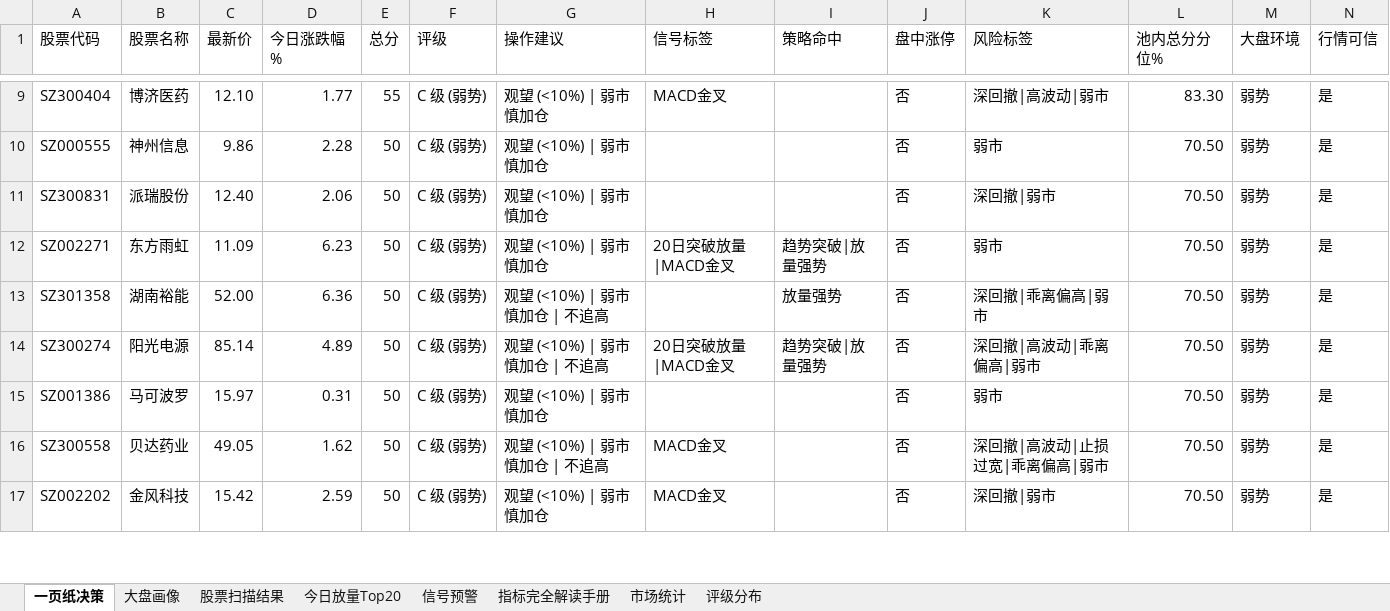
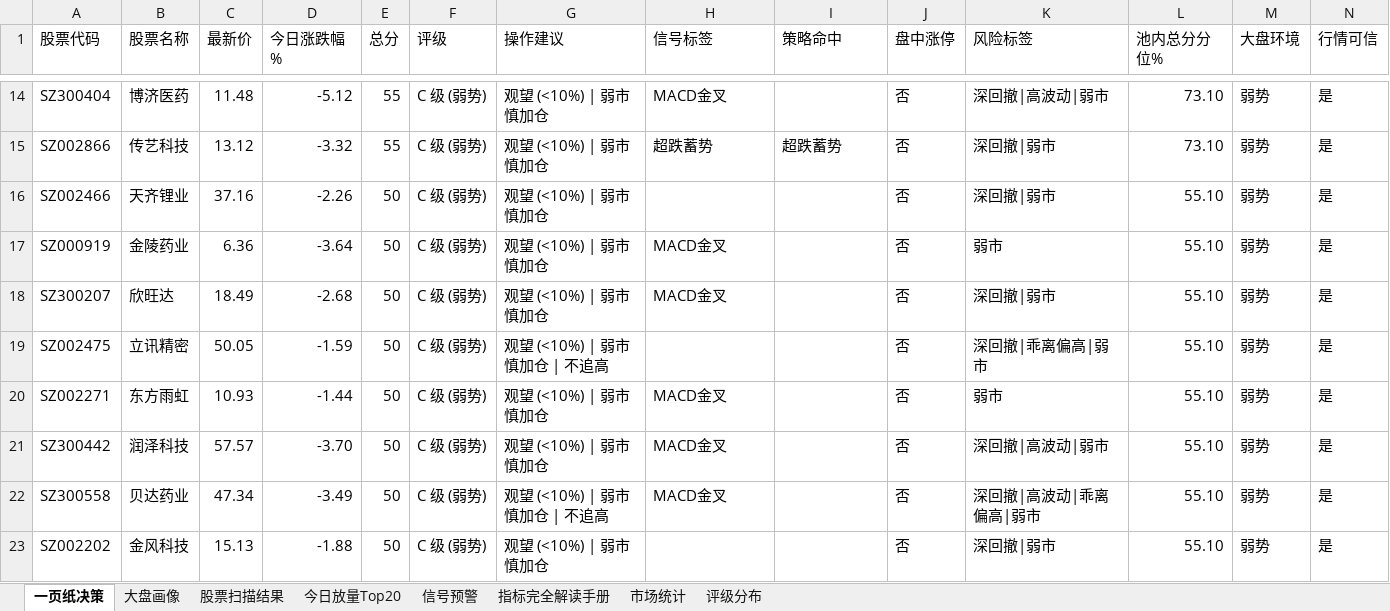
Before and after one commit to gaoyouxiaochao/stock-scanner-v79, an Excel workbook: results/latest.xlsx, sheet 一页纸决策, drawn as a sheet; only a part is shown, gaps mark what is left out; values as stored, in another font and other column widths than the file's, no cell formats; conditional formats not drawn; removed rows and columns are numbered as before the commit, all else as after; the diff covers the shown part only; the diff names each change by its address in the sheet, - before the commit and + after, or states it on an @@ line.

```diff
--- a/results/latest.xlsx (sheet 一页纸决策)
+++ b/results/latest.xlsx (sheet 一页纸决策)
-C14 (最新价): 12.10
+C14 (最新价): 11.48
-D14 (今日涨跌幅%): 1.77
+D14 (今日涨跌幅%): -5.12
-L14 (池内总分分位%): 83.30
+L14 (池内总分分位%): 73.10
+row 15: SZ002866 | 传艺科技 | 13.12 | -3.32 | 55 | C 级 (弱势) | 观望 (<10%) | 弱市慎加仓 | 超跌蓄势 | 超跌蓄势 | 否 | 深回撤|弱市 | 73.10 | 弱势 | 是
+row 16: SZ002466 | 天齐锂业 | 37.16 | -2.26 | 50 | C 级 (弱势) | 观望 (<10%) | 弱市慎加仓 |  |  | 否 | 深回撤|弱市 | 55.10 | 弱势 | 是
-A17 (股票代码): SZ000555
+A17 (股票代码): SZ000919
-B17 (股票名称): 神州信息
+B17 (股票名称): 金陵药业
-C17 (最新价): 9.86
+C17 (最新价): 6.36
-D17 (今日涨跌幅%): 2.28
+D17 (今日涨跌幅%): -3.64
-H17:H18 (信号标签): (empty)
+H17:H18 (信号标签): MACD金叉
-L17:L18 (池内总分分位%): 70.50
+L17:L18 (池内总分分位%): 55.10
-A18 (股票代码): SZ300831
+A18 (股票代码): SZ300207
-B18 (股票名称): 派瑞股份
+B18 (股票名称): 欣旺达
-C18 (最新价): 12.40
+C18 (最新价): 18.49
-D18 (今日涨跌幅%): 2.06
+D18 (今日涨跌幅%): -2.68
+row 19: SZ002475 | 立讯精密 | 50.05 | -1.59 | 50 | C 级 (弱势) | 观望 (<10%) | 弱市慎加仓 | 不追高 |  |  | 否 | 深回撤|乖离偏高|弱市 | 55.10 | 弱势 | 是
-C20 (最新价): 11.09
+C20 (最新价): 10.93
-D20 (今日涨跌幅%): 6.23
+D20 (今日涨跌幅%): -1.44
-H20 (信号标签): 20日突破放量|MACD金叉
+H20 (信号标签): MACD金叉
-I20 (策略命中): 趋势突破|放量强势
+I20 (策略命中): (empty)
-L20 (池内总分分位%): 70.50
+L20 (池内总分分位%): 55.10
-row 13: SZ301358 | 湖南裕能 | 52.00 | 6.36 | 50 | C 级 (弱势) | 观望 (<10%) | 弱市慎加仓 | 不追高 |  | 放量强势 | 否 | 深回撤|乖离偏高|弱市 | 70.50 | 弱势 | 是
-row 14: SZ300274 | 阳光电源 | 85.14 | 4.89 | 50 | C 级 (弱势) | 观望 (<10%) | 弱市慎加仓 | 不追高 | 20日突破放量|MACD金叉 | 趋势突破|放量强势 | 否 | 深回撤|高波动|乖离偏高|弱市 | 70.50 | 弱势 | 是
-row 15: SZ001386 | 马可波罗 | 15.97 | 0.31 | 50 | C 级 (弱势) | 观望 (<10%) | 弱市慎加仓 |  |  | 否 | 弱市 | 70.50 | 弱势 | 是
+row 21: SZ300442 | 润泽科技 | 57.57 | -3.70 | 50 | C 级 (弱势) | 观望 (<10%) | 弱市慎加仓 | MACD金叉 |  | 否 | 深回撤|高波动|弱市 | 55.10 | 弱势 | 是
-C22 (最新价): 49.05
+C22 (最新价): 47.34
-D22 (今日涨跌幅%): 1.62
+D22 (今日涨跌幅%): -3.49
-K22 (风险标签): 深回撤|高波动|止损过宽|乖离偏高|弱市
+K22 (风险标签): 深回撤|高波动|乖离偏高|弱市
-L22:L23 (池内总分分位%): 70.50
+L22:L23 (池内总分分位%): 55.10
-C23 (最新价): 15.42
+C23 (最新价): 15.13
-D23 (今日涨跌幅%): 2.59
+D23 (今日涨跌幅%): -1.88
-H23 (信号标签): MACD金叉
+H23 (信号标签): (empty)
```
Also changed, not shown: 11 added rows, 12 removed rows and 89 edited cells elsewhere in this sheet, sheet 股票扫描结果, sheet 信号预警, sheet 今日放量Top20, sheet 大盘画像, sheet 评级分布, cell formats, 1 other file.
